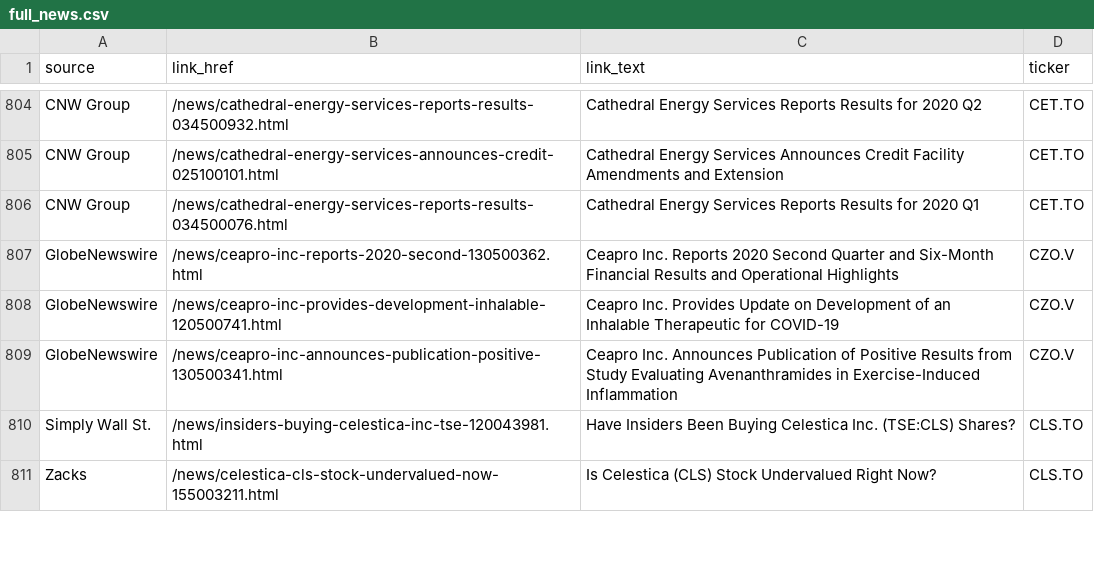
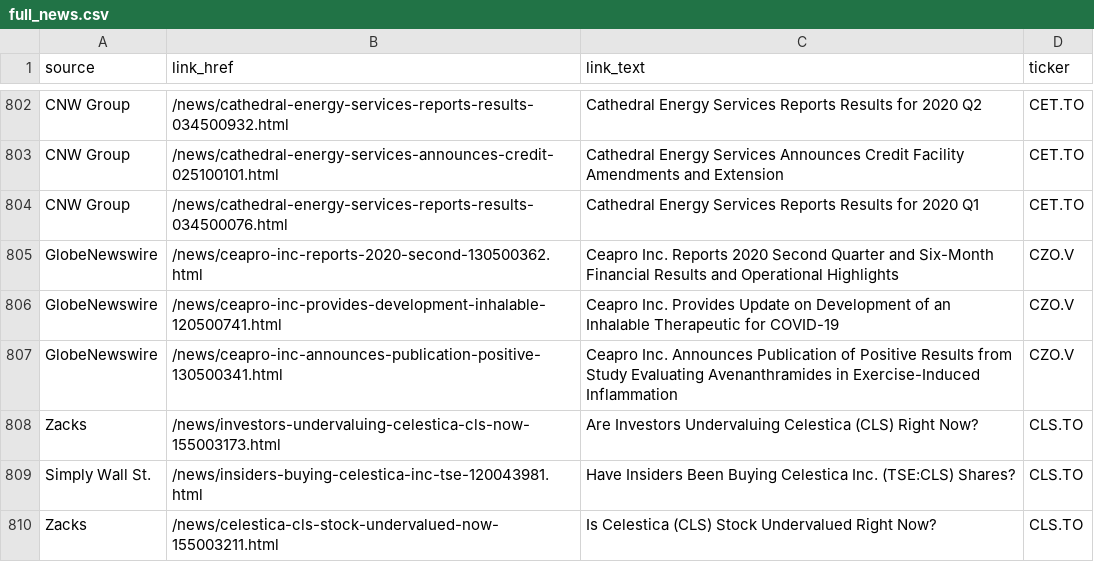
Before and after one commit to dli-invest/halts_and_news, a CSV file: full_news.csv, drawn as a sheet; only a part is shown, gaps mark what is left out; the diff covers the shown part only.

```diff
--- a/full_news.csv
+++ b/full_news.csv
@@ -809,2 +807,3 @@ GlobeNewswire,/news/ceapro-inc-provides-development-inhalable-120500741.html,Cea
 GlobeNewswire,/news/ceapro-inc-announces-publication-positive-130500341.html,Ceapro Inc. Announces Publication of Positive Results from Study Evaluating Avenanthramides in Exercise-Induced Inflammation,CZO.V
+Zacks,/news/investors-undervaluing-celestica-cls-now-155003173.html,Are Investors Undervaluing Celestica (CLS) Right Now?,CLS.TO
 Simply Wall St.,/news/insiders-buying-celestica-inc-tse-120043981.html,Have Insiders Been Buying Celestica Inc. (TSE:CLS) Shares?,CLS.TO
```
Also changed, not shown: 10 added rows, 20 removed rows, 1 moved row and 37 edited cells elsewhere in this file, news.csv.
